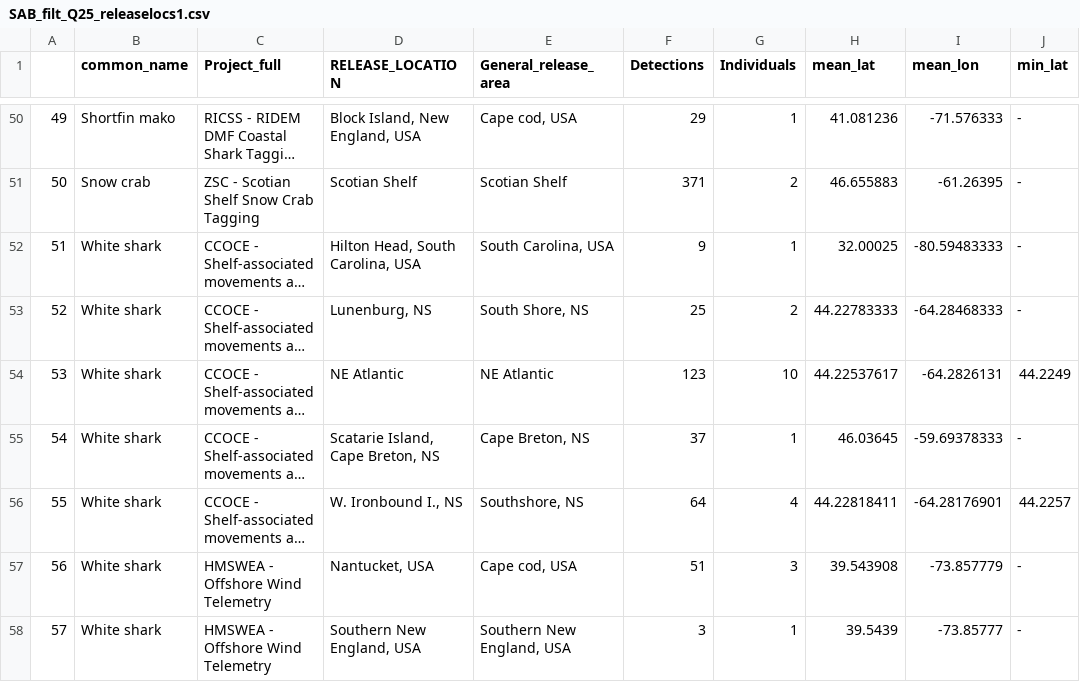
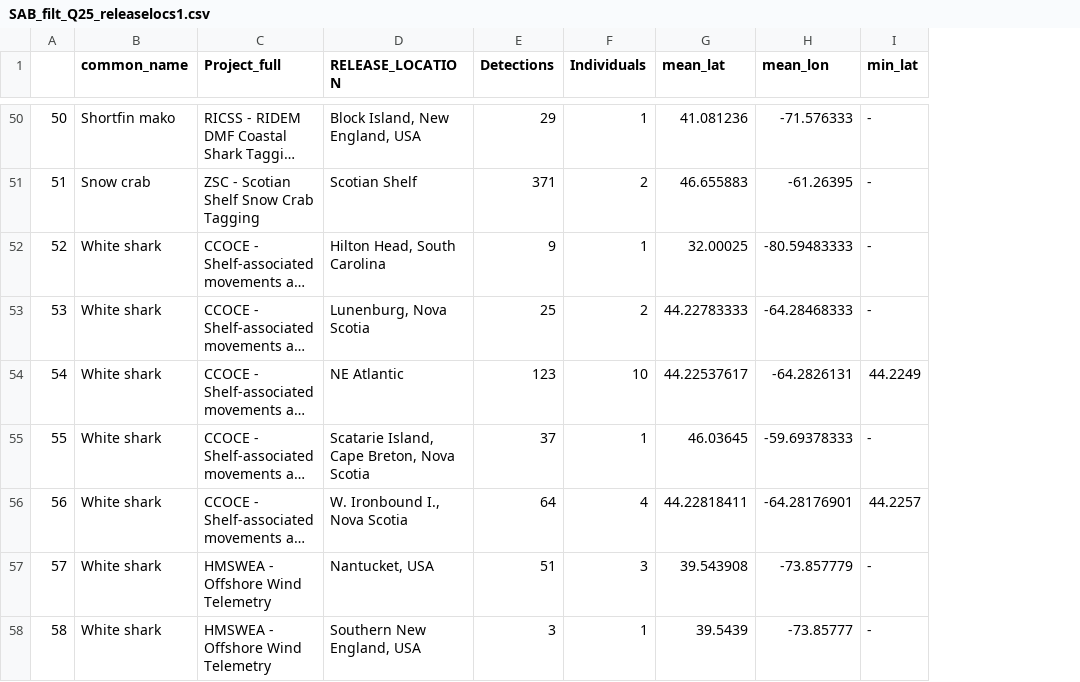
Before and after one commit to dfo-mar-mpas/stannsbank_mpa, a CSV file: data/Acoustic/CJFAS paper/SAB_filt_Q25_releaselocs1.csv, drawn as a sheet; only a part is shown, gaps mark what is left out; long unchanged cells end in …; removed rows and columns are numbered as before the commit, all else as after; the diff covers the shown part only; the diff names each change by its address in the sheet, - before the commit and + after, or states it on an @@ line.

Commit message:
updated qualified detection locations.

```diff
--- a/data/Acoustic/CJFAS paper/SAB_filt_Q25_releaselocs1.csv
+++ b/data/Acoustic/CJFAS paper/SAB_filt_Q25_releaselocs1.csv
-column E (General_release_area), rows 50-58: Cape cod, USA | Scotian Shelf | South Carolina, USA | South Shore, NS | NE Atlantic | Cape Breton, NS | Southshore, NS | Cape cod, USA | Southern New England, USA
@@ column A renumbered from row 9 down @@
-D52 (RELEASE_LOCATION): Hilton Head, South Carolina, USA
+D52 (RELEASE_LOCATION): Hilton Head, South Carolina
-D53 (RELEASE_LOCATION): Lunenburg, NS
+D53 (RELEASE_LOCATION): Lunenburg, Nova Scotia
-D55 (RELEASE_LOCATION): Scatarie Island, Cape Breton, NS
+D55 (RELEASE_LOCATION): Scatarie Island, Cape Breton, Nova Scotia
-D56 (RELEASE_LOCATION): W. Ironbound I., NS
+D56 (RELEASE_LOCATION): W. Ironbound I., Nova Scotia
```
Also changed, not shown: 2 added rows, 2 removed rows and 29 edited cells elsewhere in this file, 4 other files.
